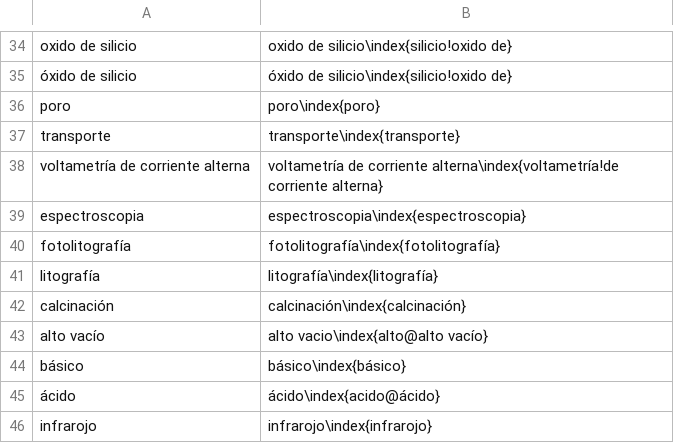
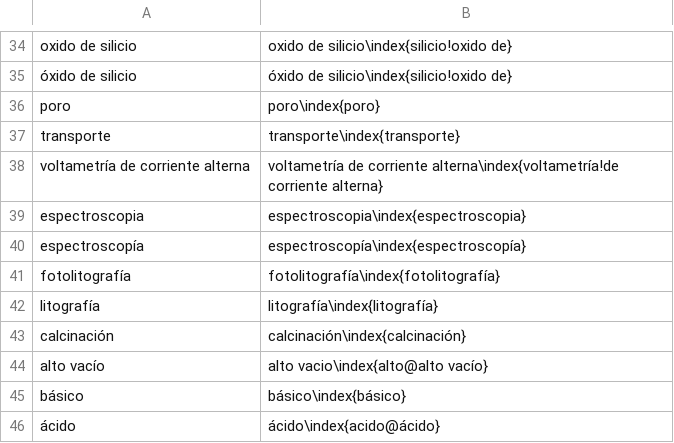
Before and after one commit to floresfabiana/DrGG, a CSV file: Indice/Indice.csv, drawn as a sheet; only a part is shown, gaps mark what is left out; the shorter side is filled out with more unchanged rows; the diff names each change by its address in the sheet, - before the commit and + after, or states it on an @@ line.

```diff
--- a/Indice/Indice.csv
+++ b/Indice/Indice.csv
+row 40: espectroscopía | espectroscopía\index{espectroscopía}
```
Also changed, not shown: 13 other files.
